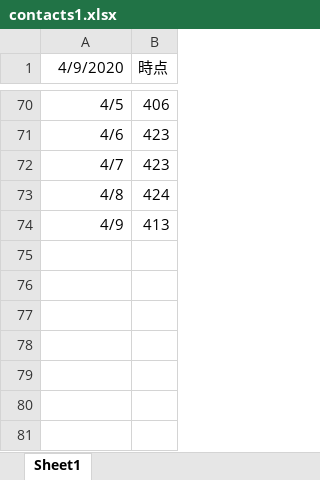
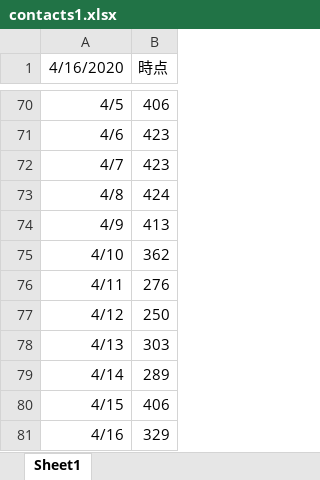
Before and after one commit to open-osaka/covid19, an Excel workbook: data/contacts1.xlsx, sheet Sheet1, drawn as a sheet; only a part is shown, gaps mark what is left out; values as stored, in another font and other column widths than the file's, no borders; charts and pictures not drawn; the diff names each change by its address in the sheet, - before the commit and + after, or states it on an @@ line.

```diff
--- a/data/contacts1.xlsx (sheet Sheet1)
+++ b/data/contacts1.xlsx (sheet Sheet1)
-A1: 4/9/2020
+A1: 4/16/2020
+row 75: 4/10 | 362
+row 76: 4/11 | 276
+row 77: 4/12 | 250
+row 78: 4/13 | 303
+row 79: 4/14 | 289
+row 80: 4/15 | 406
+row 81: 4/16 | 329
```
Also changed, not shown: data/contacts2.xlsx, data/patients_and_inspections.xlsx, 4 other files.
